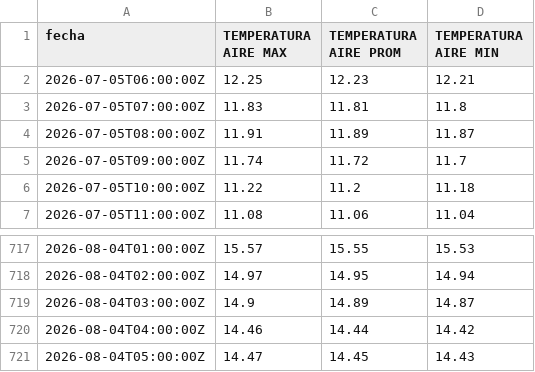
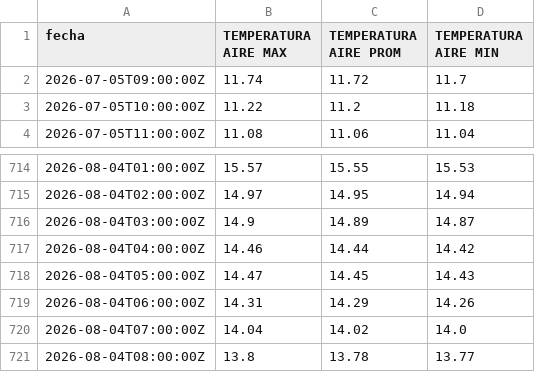
Before and after one commit to ccardenas93/weather_forecast, a CSV file: merged_data_export.csv, drawn as a sheet; only a part is shown, gaps mark what is left out; removed rows and columns are numbered as before the commit, all else as after; the diff names each change by its address in the sheet, - before the commit and + after, or states it on an @@ line.

```diff
--- a/merged_data_export.csv
+++ b/merged_data_export.csv
-row 2: 2026-07-05T06:00:00Z | 12.25 | 12.23 | 12.21
-row 3: 2026-07-05T07:00:00Z | 11.83 | 11.81 | 11.8
-row 4: 2026-07-05T08:00:00Z | 11.91 | 11.89 | 11.87
+row 719: 2026-08-04T06:00:00Z | 14.31 | 14.29 | 14.26
+row 720: 2026-08-04T07:00:00Z | 14.04 | 14.02 | 14.0
+row 721: 2026-08-04T08:00:00Z | 13.8 | 13.78 | 13.77
```
Also changed, not shown: forecast_metrics.csv, forecast_output.csv, 5 other files.
